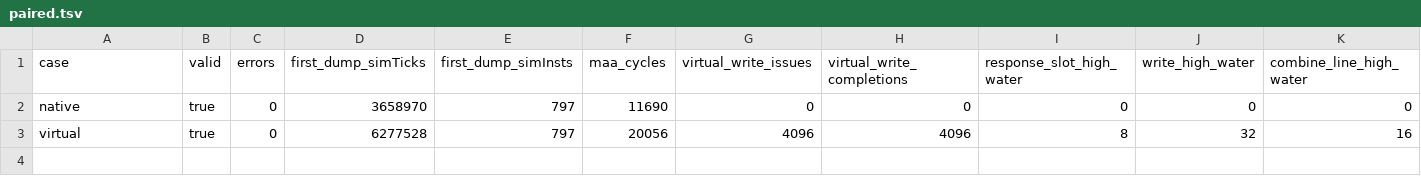
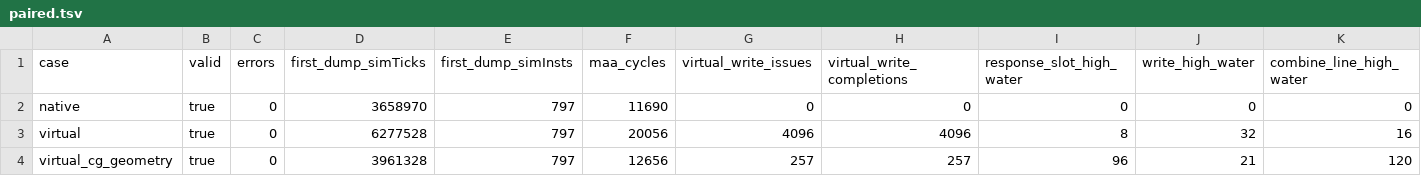
Before and after one commit to erichni17/DX100-maa, a TSV file: experiments/campaigns/2026-07-26_transparent_virtual_direct_gather/tables/paired.tsv, drawn as a sheet; only a part is shown; rows hold the shown columns only; the diff names each change by its address in the sheet, - before the commit and + after, or states it on an @@ line.

Commit message:
experiments: record coalesced virtual gather
Change-Id: I24ed38e9d7449c6e8133f7053fd98bbe4b5e8394

```diff
--- a/experiments/campaigns/2026-07-26_transparent_virtual_direct_gather/tables/paired.tsv
+++ b/experiments/campaigns/2026-07-26_transparent_virtual_direct_gather/tables/paired.tsv
+row 4: virtual_cg_geometry | true | 0 | 3961328 | 797 | 12656 | 257 | 257 | 96 | 21 | 120
```
Also changed, not shown: 2 other files.
